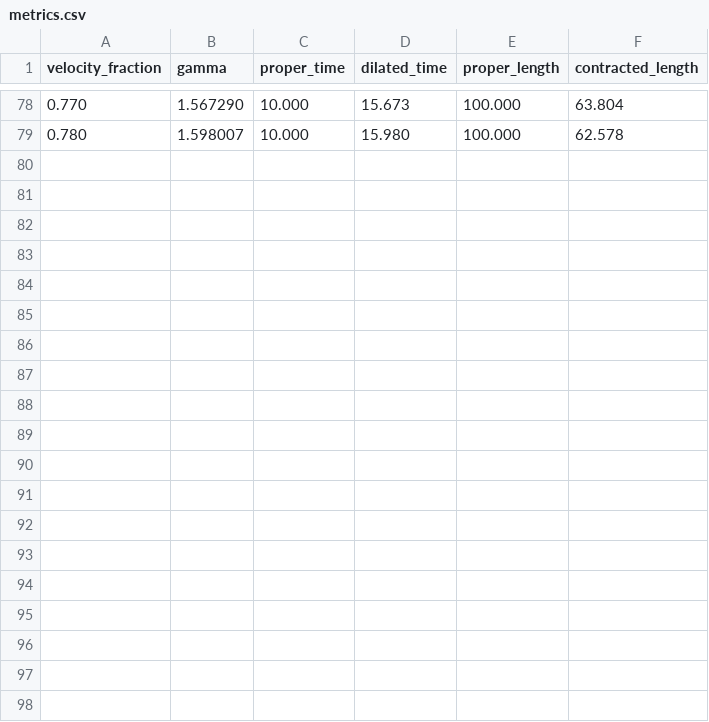
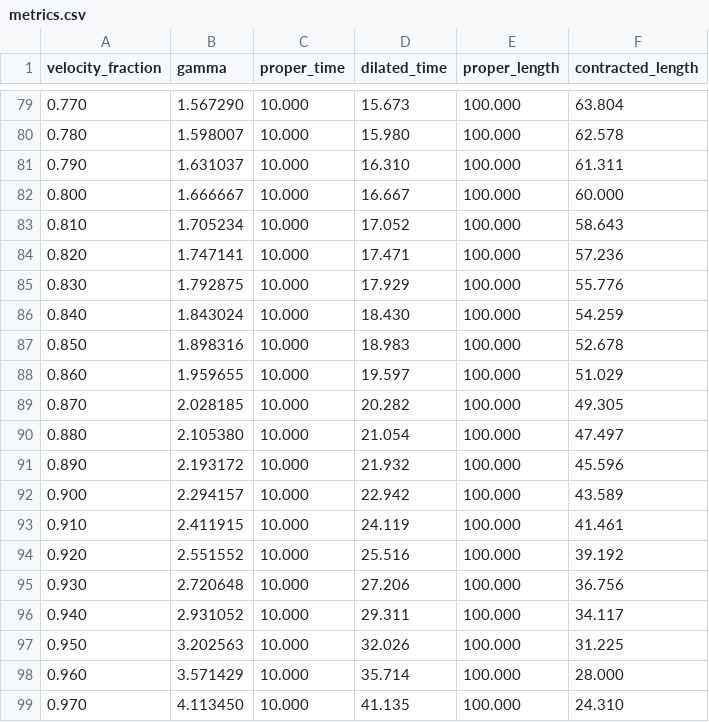
Before and after one commit to rvbug/qsis, a CSV file: metrics.csv, drawn as a sheet; only a part is shown, gaps mark what is left out; the diff covers the shown part only.

Commit message:
update metrics

```diff
--- a/metrics.csv
+++ b/metrics.csv
@@ -79 +80,20 @@ velocity_fraction,gamma,proper_time,dilated_time,proper_length,contracted_length
 0.780,1.598007,10.000,15.980,100.000,62.578
+0.790,1.631037,10.000,16.310,100.000,61.311
+0.800,1.666667,10.000,16.667,100.000,60.000
+0.810,1.705234,10.000,17.052,100.000,58.643
+0.820,1.747141,10.000,17.471,100.000,57.236
+0.830,1.792875,10.000,17.929,100.000,55.776
+0.840,1.843024,10.000,18.430,100.000,54.259
+0.850,1.898316,10.000,18.983,100.000,52.678
+0.860,1.959655,10.000,19.597,100.000,51.029
+0.870,2.028185,10.000,20.282,100.000,49.305
+0.880,2.105380,10.000,21.054,100.000,47.497
+0.890,2.193172,10.000,21.932,100.000,45.596
+0.900,2.294157,10.000,22.942,100.000,43.589
+0.910,2.411915,10.000,24.119,100.000,41.461
+0.920,2.551552,10.000,25.516,100.000,39.192
+0.930,2.720648,10.000,27.206,100.000,36.756
+0.940,2.931052,10.000,29.311,100.000,34.117
+0.950,3.202563,10.000,32.026,100.000,31.225
+0.960,3.571429,10.000,35.714,100.000,28.000
+0.970,4.113450,10.000,41.135,100.000,24.310
```
Also changed, not shown: 11 added rows elsewhere in this file, 3 other files.
